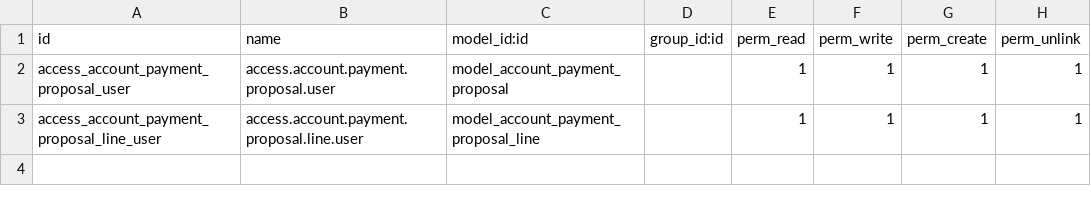
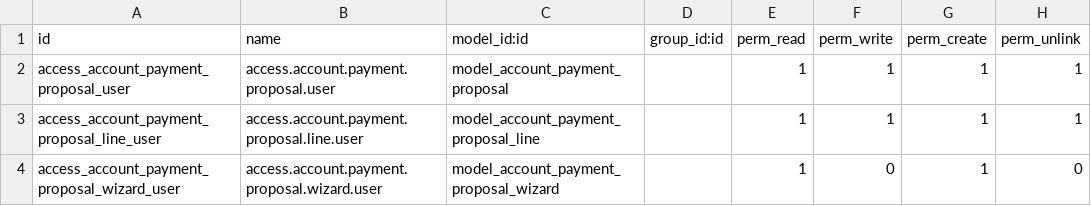
Before and after one commit to somedsale/odoo, a CSV file: addons/customer_account_payment_proposal/security/ir.model.access.csv, drawn as a sheet.

Commit message:
push account_payment_proposal,fix expense_proposal

```diff
--- a/addons/customer_account_payment_proposal/security/ir.model.access.csv
+++ b/addons/customer_account_payment_proposal/security/ir.model.access.csv
@@ -3 +3,2 @@ access_account_payment_proposal_user,access.account.payment.proposal.user,model_
 access_account_payment_proposal_line_user,access.account.payment.proposal.line.user,model_account_payment_proposal_line,,1,1,1,1
+access_account_payment_proposal_wizard_user,access.account.payment.proposal.wizard.user,model_account_payment_proposal_wizard,,1,0,1,0
```
Also changed, not shown: 13 other files.
